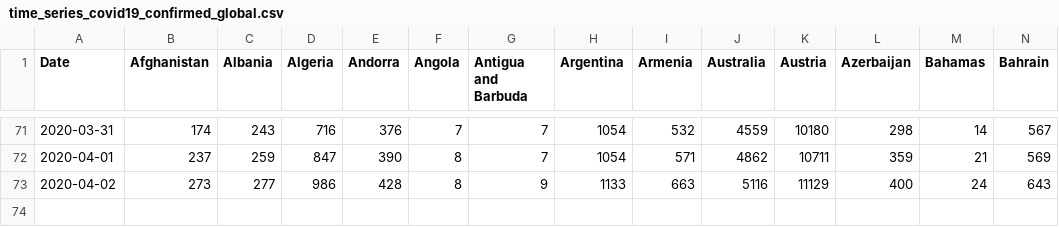
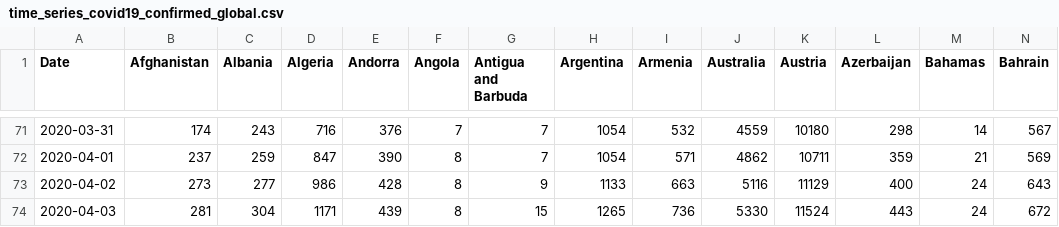
Before and after one commit to eduardofv/covid, a CSV file: data/CSSEGUSandData/time_series_covid19_confirmed_global.csv, drawn as a sheet; only a part is shown, gaps mark what is left out; rows hold the shown columns only; the diff names each change by its address in the sheet, - before the commit and + after, or states it on an @@ line.

```diff
--- a/data/CSSEGUSandData/time_series_covid19_confirmed_global.csv
+++ b/data/CSSEGUSandData/time_series_covid19_confirmed_global.csv
+row 74: 2020-04-03 | 281 | 304 | 1171 | 439 | 8 | 15 | 1265 | 736 | 5330 | 11524 | 443 | 24 | 672
```
Also changed, not shown: 1 other file.
